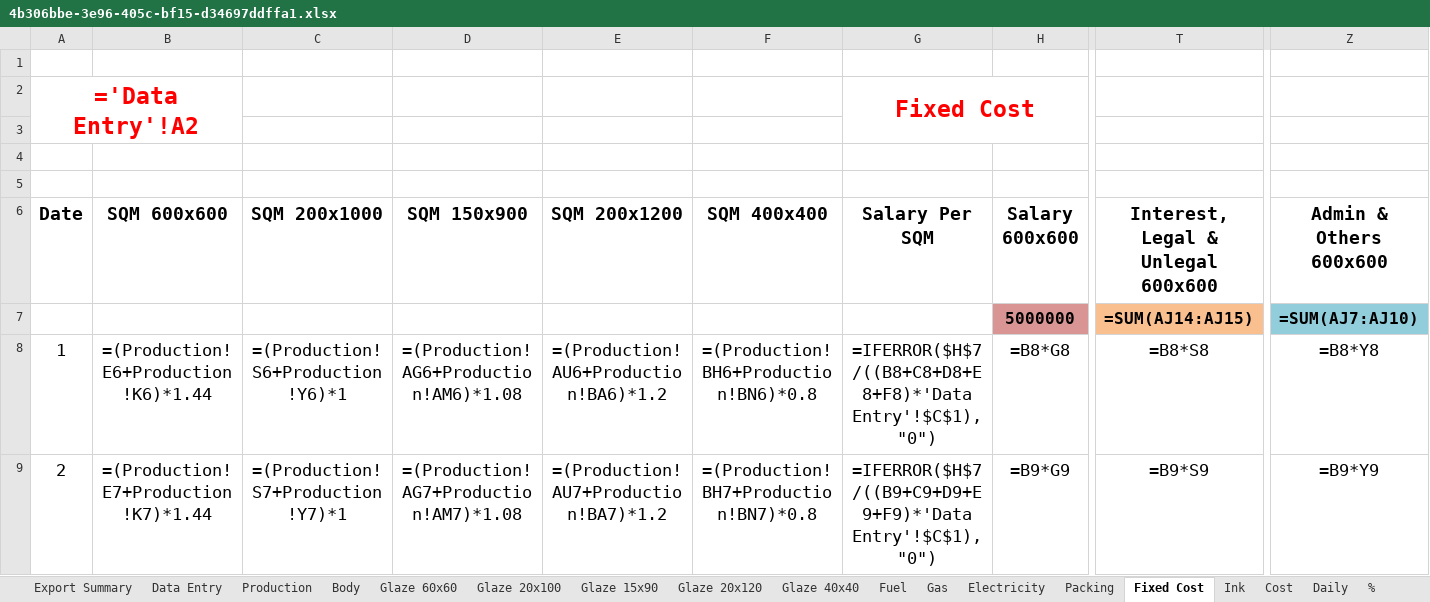
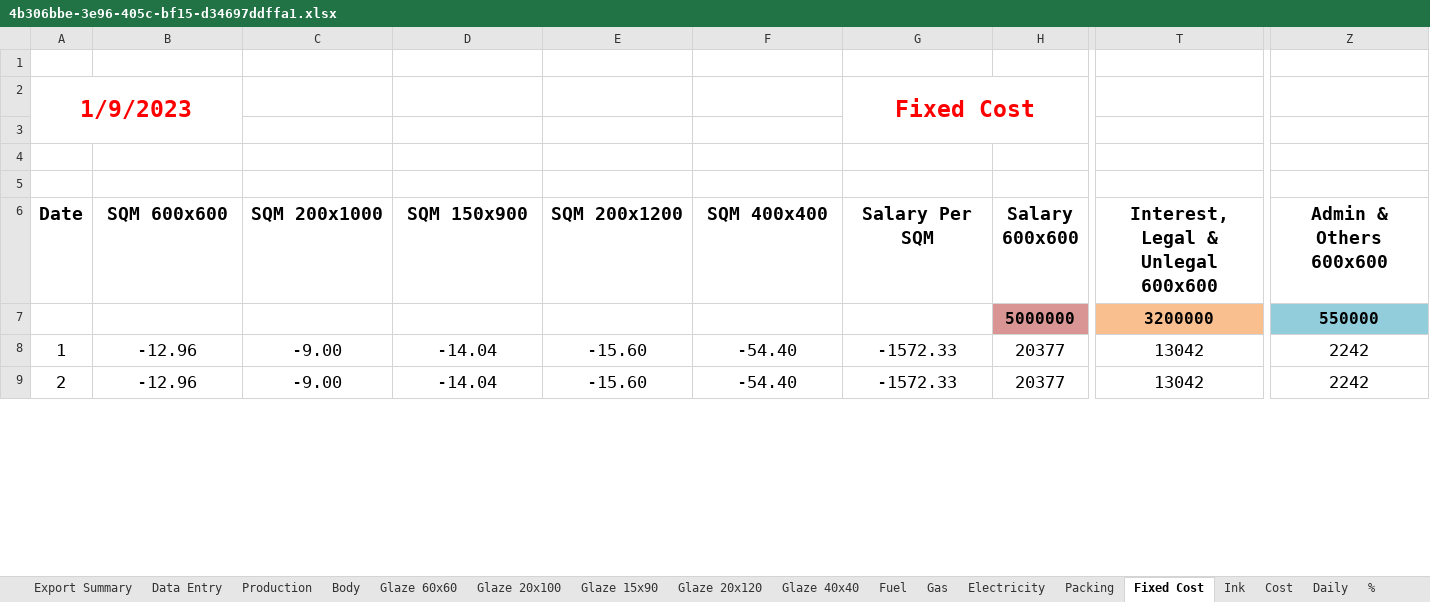
Before and after one commit to shivampatel183/cost-calculate, an Excel workbook: outputs/4b306bbe-3e96-405c-bf15-d34697ddffa1.xlsx, sheet Fixed Cost, drawn as a sheet; only a part is shown, gaps mark what is left out; values as stored, in another font and other column widths than the file's, no borders; formulas without a stored value are shown as written; the diff covers the shown part only; the diff names each change by its address in the sheet, - before the commit and + after, or states it on an @@ line.

```diff
--- a/outputs/4b306bbe-3e96-405c-bf15-d34697ddffa1.xlsx (sheet Fixed Cost)
+++ b/outputs/4b306bbe-3e96-405c-bf15-d34697ddffa1.xlsx (sheet Fixed Cost)
-A2 (Date): ='Data Entry'!A2
+A2 (Date): 1/9/2023
-T7: =SUM(AJ14:AJ15)
+T7: 3200000
-Z7 (Admin & Others 600x600): =SUM(AJ7:AJ10)
+Z7 (Admin & Others 600x600): 550000
-B8 (SQM 600x600): =(Production!E6+Production!K6)*1.44
+B8 (SQM 600x600): -12.96
-C8 (SQM 200x1000): =(Production!S6+Production!Y6)*1
+C8 (SQM 200x1000): -9.00
-D8 (SQM 150x900): =(Production!AG6+Production!AM6)*1.08
+D8 (SQM 150x900): -14.04
-E8 (SQM 200x1200): =(Production!AU6+Production!BA6)*1.2
+E8 (SQM 200x1200): -15.60
-F8 (SQM 400x400): =(Production!BH6+Production!BN6)*0.8
+F8 (SQM 400x400): -54.40
-G8 (Salary Per SQM): =IFERROR($H$7/((B8+C8+D8+E8+F8)*'Data Entry'!$C$1),"0")
+G8 (Salary Per SQM): -1572.33
-H8 (Salary 600x600): =B8*G8
+H8 (Salary 600x600): 20377
-T8: =B8*S8
+T8: 13042
-Z8 (Admin & Others 600x600): =B8*Y8
+Z8 (Admin & Others 600x600): 2242
-B9 (SQM 600x600): =(Production!E7+Production!K7)*1.44
+B9 (SQM 600x600): -12.96
-C9 (SQM 200x1000): =(Production!S7+Production!Y7)*1
+C9 (SQM 200x1000): -9.00
-D9 (SQM 150x900): =(Production!AG7+Production!AM7)*1.08
+D9 (SQM 150x900): -14.04
-E9 (SQM 200x1200): =(Production!AU7+Production!BA7)*1.2
+E9 (SQM 200x1200): -15.60
-F9 (SQM 400x400): =(Production!BH7+Production!BN7)*0.8
+F9 (SQM 400x400): -54.40
-G9 (Salary Per SQM): =IFERROR($H$7/((B9+C9+D9+E9+F9)*'Data Entry'!$C$1),"0")
+G9 (Salary Per SQM): -1572.33
-H9 (Salary 600x600): =B9*G9
+H9 (Salary 600x600): 20377
-T9: =B9*S9
+T9: 13042
-Z9 (Admin & Others 600x600): =B9*Y9
+Z9 (Admin & Others 600x600): 2242
```
Also changed, not shown: 22 added rows, 22 removed rows and 276 edited cells elsewhere in this sheet, sheet Daily, sheet Production, sheet Glaze 60x60, sheet Glaze 20x100, sheet Glaze 20x120, sheet Glaze 15x90, 11 more sheets, hidden cells, master/template.xlsx, outputs/55f5d477-4999-44df-b0db-4c5c40e2fad0.xlsx, 8 other files.
